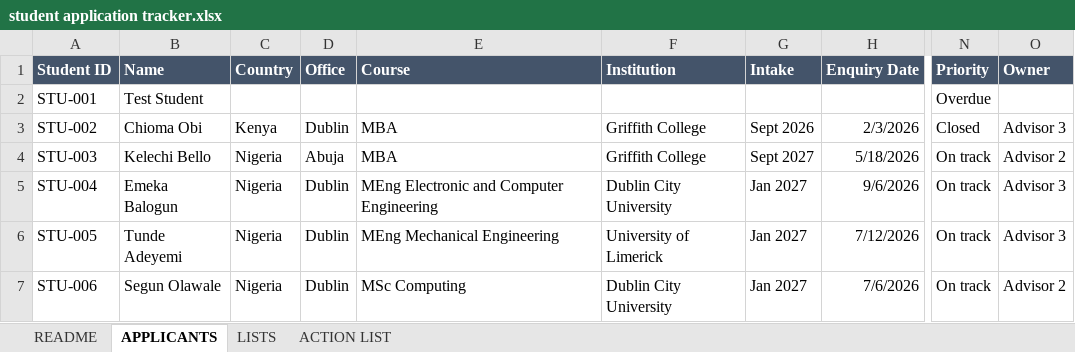
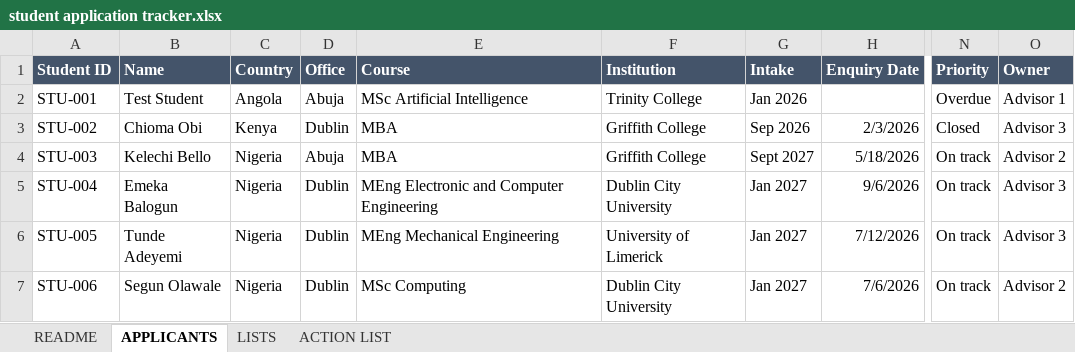
Before and after one commit to anokodafe/student-application-tracker, an Excel workbook: student application tracker.xlsx, sheet APPLICANTS, drawn as a sheet; only a part is shown, gaps mark what is left out; values as stored, in another font and other column widths than the file's, no borders; conditional formats not drawn; the diff names each change by its address in the sheet, - before the commit and + after, or states it on an @@ line.

Commit message:
Fix Intake Column type

```diff
--- a/student application tracker.xlsx (sheet APPLICANTS)
+++ b/student application tracker.xlsx (sheet APPLICANTS)
-C2 (Country): (empty)
+C2 (Country): Angola
-D2 (Office): (empty)
+D2 (Office): Abuja
-E2 (Course): (empty)
+E2 (Course): MSc Artificial Intelligence
-F2 (Institution): (empty)
+F2 (Institution): Trinity College
-G2 (Intake): (empty)
+G2 (Intake): Jan 2026
-O2 (Owner): (empty)
+O2 (Owner): Advisor 1
-G3 (Intake): Sept 2026
+G3 (Intake): Sep 2026
```
Also changed, not shown: sheet LISTS, sheet ACTION LIST.
